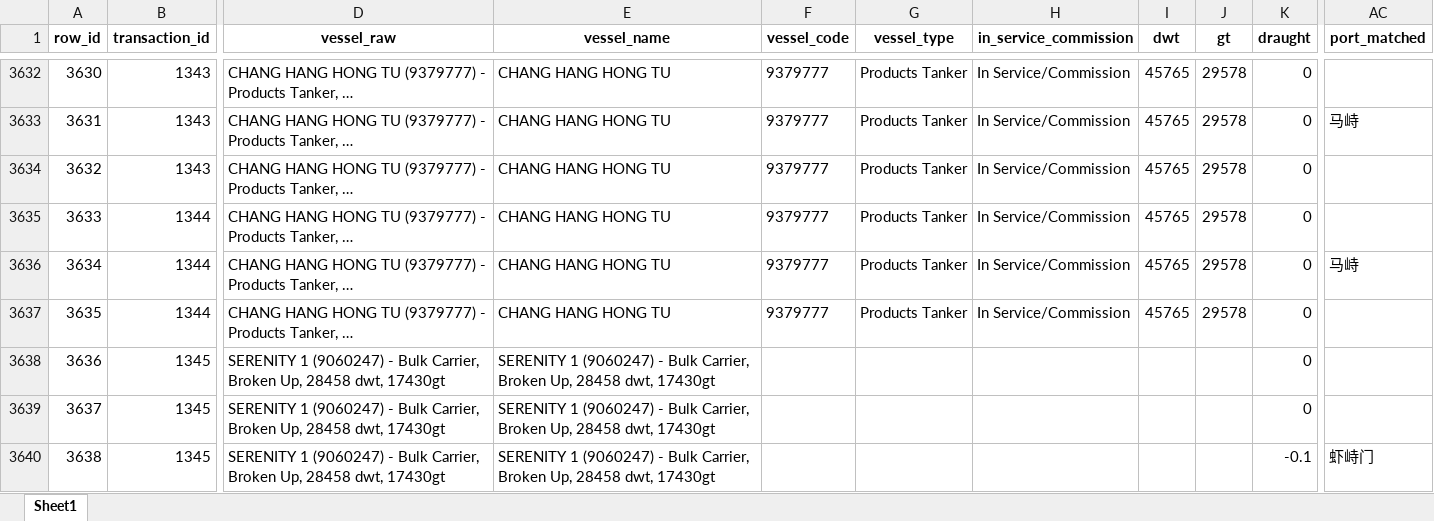
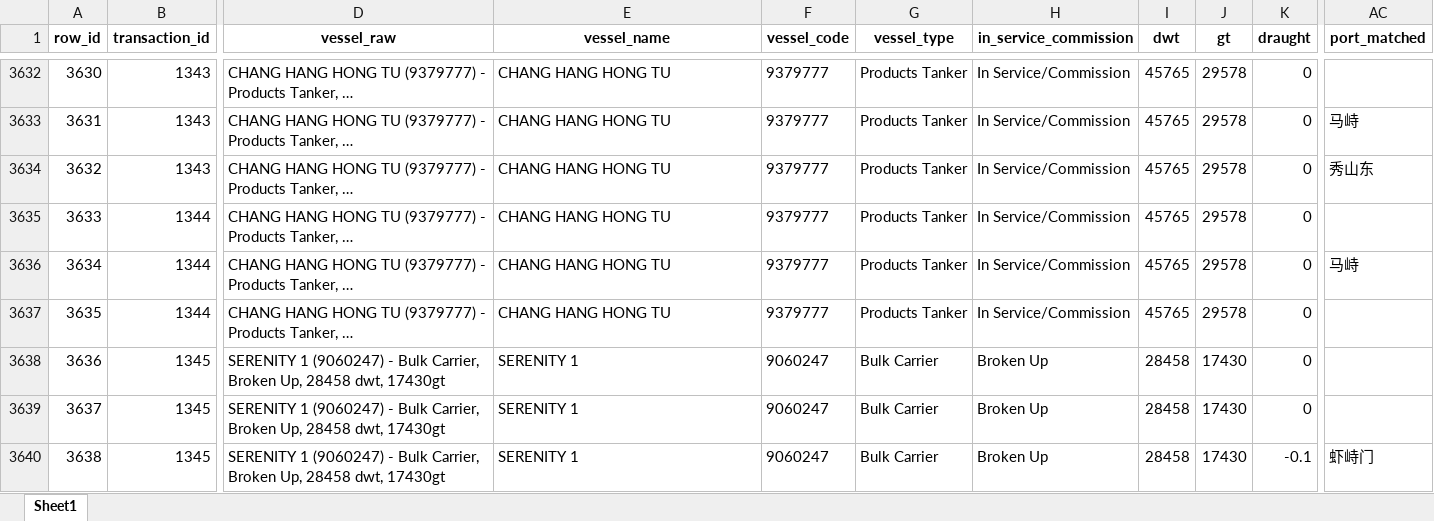
Before and after one commit to LeaderoneL/260509_dataanalysis, an Excel workbook: data_intermediate/01_bunkering_preprocessed.xlsx, sheet Sheet1, drawn as a sheet; only a part is shown, gaps mark what is left out; long unchanged cells end in …; values as stored, in another font and other column widths than the file's, no borders; the diff covers the shown part only; the diff names each change by its address in the sheet, - before the commit and + after, or states it on an @@ line.

```diff
--- a/data_intermediate/01_bunkering_preprocessed.xlsx (sheet Sheet1)
+++ b/data_intermediate/01_bunkering_preprocessed.xlsx (sheet Sheet1)
-AC3634 (port_matched): (empty)
+AC3634 (port_matched): 秀山东
-E3638:E3640 (vessel_name): SERENITY 1 (9060247) - Bulk Carrier, Broken Up, 28458 dwt, 17430gt
+E3638:E3640 (vessel_name): SERENITY 1
-F3638:F3640 (vessel_code): (empty)
+F3638:F3640 (vessel_code): 9060247
-G3638:G3640 (vessel_type): (empty)
+G3638:G3640 (vessel_type): Bulk Carrier
-H3638:H3640 (in_service_commission): (empty)
+H3638:H3640 (in_service_commission): Broken Up
-I3638:I3640 (dwt): (empty)
+I3638:I3640 (dwt): 28458
-J3638:J3640 (gt): (empty)
+J3638:J3640 (gt): 17430
```
Also changed, not shown: 426 edited cells elsewhere in this sheet, data_intermediate/02_transaction_level_base.xlsx, logs/duplicate_records.xlsx, 24 other files.
